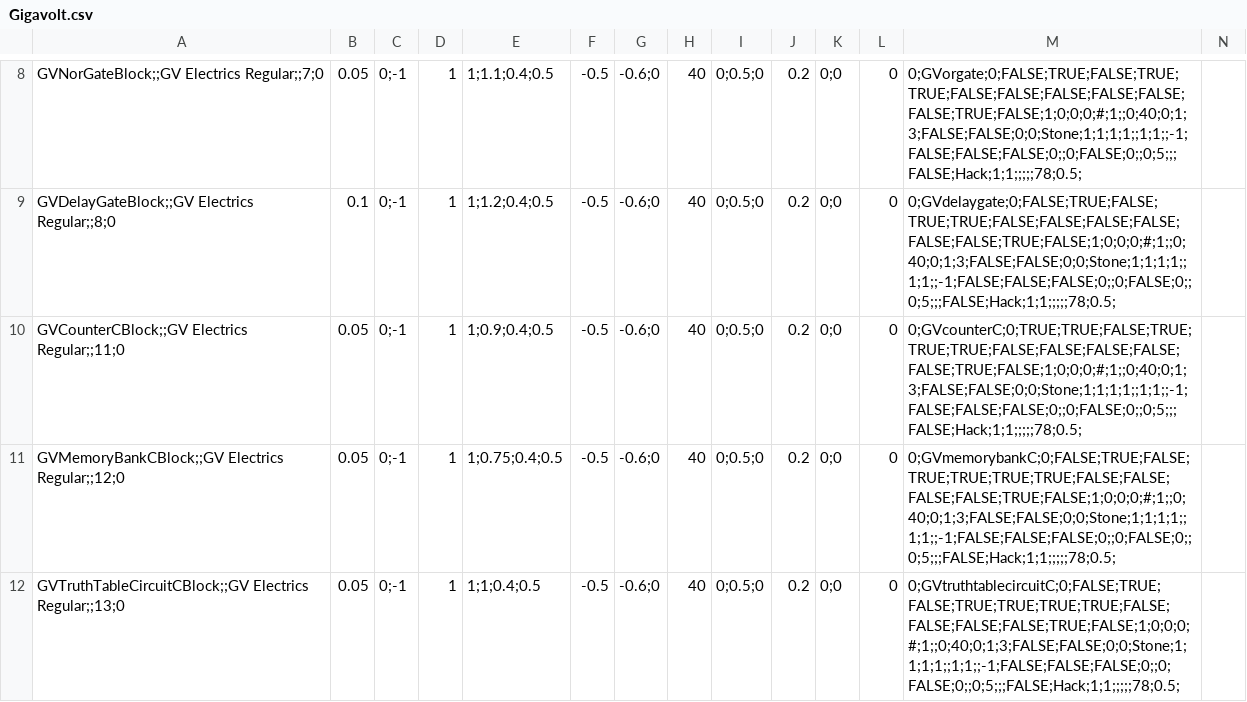
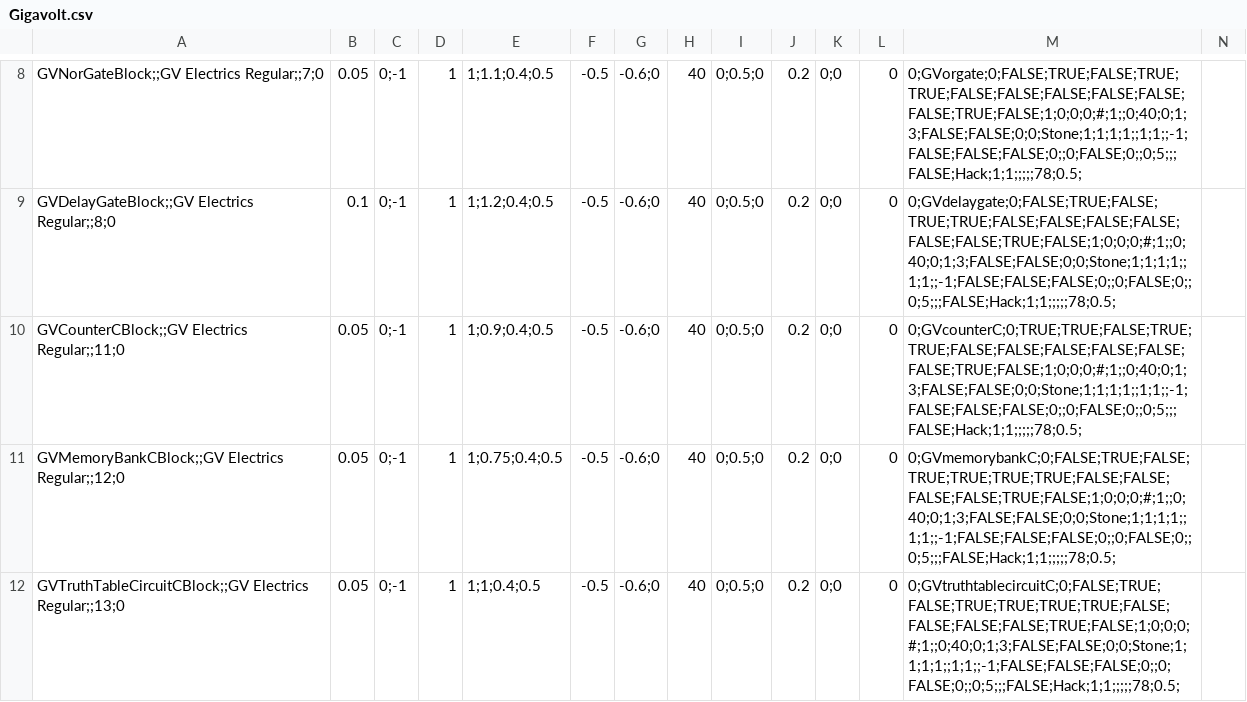
Before and after one commit to XiaofengdiZhu/Gigavolt, a CSV file: Gigavolt/Assets/Gigavolt.csv, drawn as a sheet; only a part is shown, gaps mark what is left out.

```diff
--- a/Gigavolt/Assets/Gigavolt.csv
+++ b/Gigavolt/Assets/Gigavolt.csv
@@ -9,3 +9,3 @@ GVNorGateBlock;;GV Electrics Regular;;7;0,0.05,0;-1, 1, 1;1.1;0.4;0.5, -0.5, -0.
 GVDelayGateBlock;;GV Electrics Regular;;8;0,0.1,0;-1, 1, 1;1.2;0.4;0.5, -0.5, -0.6;0, 40, 0;0.5;0,0.2,0;0, 0, 0;GVdelaygate;0;FALSE;TRUE;FALSE;TRUE;TRUE;FALSE;FALSE;FALSE;FALSE;FALSE;FALSE;TRUE;FALSE;1;0;0;0;#;1;;0;40;0;1;3;FALSE;FALSE;0;0;Stone;1;1;1;1;;1;1;;-1;FALSE;FALSE;FALSE;0;;0;FALSE;0;;0;5;;;FALSE;Hack;1;1;;;;;78;0.5;
-GVCounterCBlock;;GV Electrics Regular;;11;0,0.05,0;-1, 1, 1;0.9;0.4;0.5, -0.5, -0.6;0, 40, 0;0.5;0,0.2,0;0, 0, 0;GVcounterC;0;TRUE;TRUE;FALSE;TRUE;TRUE;TRUE;FALSE;FALSE;FALSE;FALSE;FALSE;TRUE;FALSE;1;0;0;0;#;1;;0;40;0;1;3;FALSE;FALSE;0;0;Stone;1;1;1;1;;1;1;;-1;FALSE;FALSE;FALSE;0;;0;FALSE;0;;0;5;;;FALSE;Hack;1;1;;;;;78;0.5;
+GVCounterCBlock;;GV Electrics Regular;;11;0,0.05,0;-1, 1, 1;0.9;0.4;0.5, -0.5, -0.6;0, 40, 0;0.5;0,0.2,0;0, 0, 0;GVcounterC;0;TRUE;TRUE;FALSE;TRUE;TRUE;FALSE;FALSE;FALSE;FALSE;FALSE;FALSE;TRUE;FALSE;1;0;0;0;#;1;;0;40;0;1;3;FALSE;FALSE;0;0;Stone;1;1;1;1;;1;1;;-1;FALSE;FALSE;FALSE;0;;0;FALSE;0;;0;5;;;FALSE;Hack;1;1;;;;;78;0.5;
 GVMemoryBankCBlock;;GV Electrics Regular;;12;0,0.05,0;-1, 1, 1;0.75;0.4;0.5, -0.5, -0.6;0, 40, 0;0.5;0,0.2,0;0, 0, 0;GVmemorybankC;0;FALSE;TRUE;FALSE;TRUE;TRUE;TRUE;TRUE;FALSE;FALSE;FALSE;FALSE;TRUE;FALSE;1;0;0;0;#;1;;0;40;0;1;3;FALSE;FALSE;0;0;Stone;1;1;1;1;;1;1;;-1;FALSE;FALSE;FALSE;0;;0;FALSE;0;;0;5;;;FALSE;Hack;1;1;;;;;78;0.5;
```
Also changed, not shown: 11 other files.
